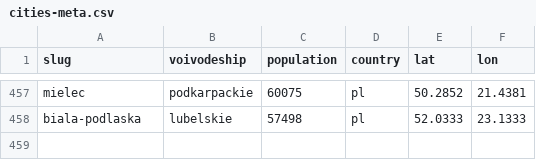
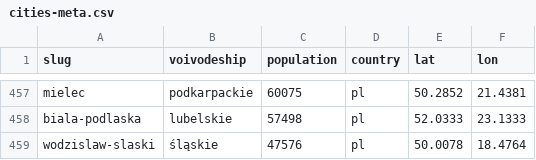
Before and after one commit to patrykorwat/radoskop, a CSV file: data/cities-meta.csv, drawn as a sheet; only a part is shown, gaps mark what is left out; the diff names each change by its address in the sheet, - before the commit and + after, or states it on an @@ line.

Commit message:
wodzislaw-slaski: pełne miasto eSesja (30 sesji, 876 glosowan imiennych IX kad)

```diff
--- a/data/cities-meta.csv
+++ b/data/cities-meta.csv
+row 459: wodzislaw-slaski | śląskie | 47576 | pl | 50.0078 | 18.4764
```
Also changed, not shown: 3 other files.
